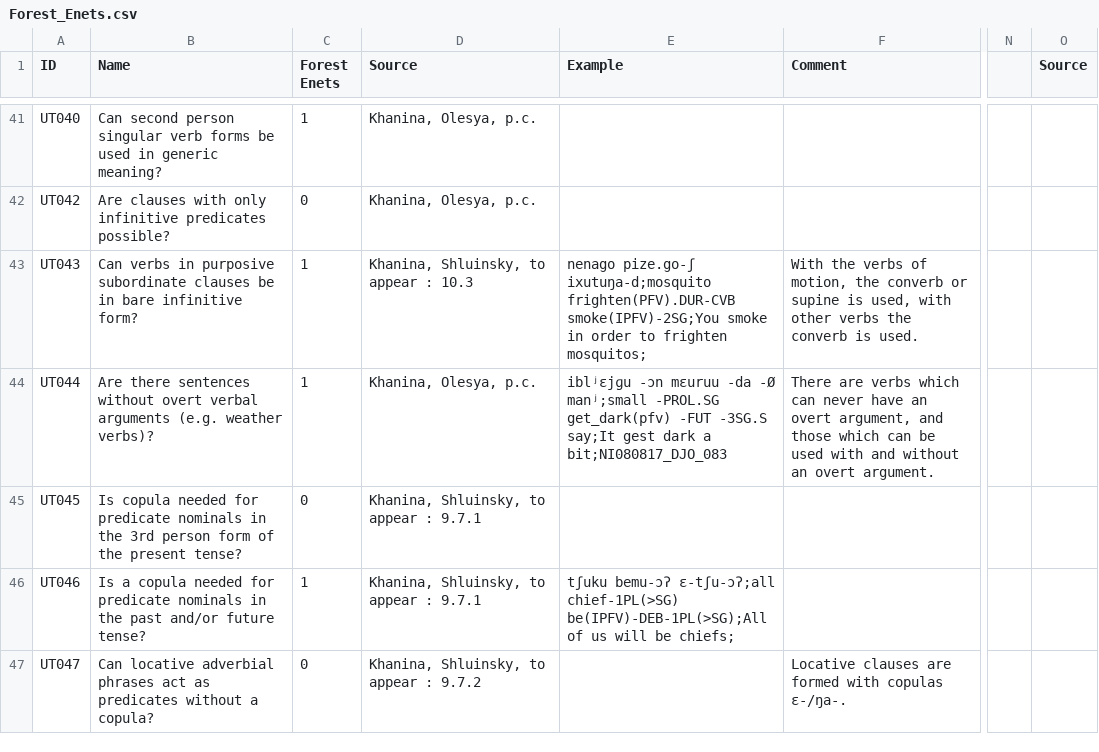
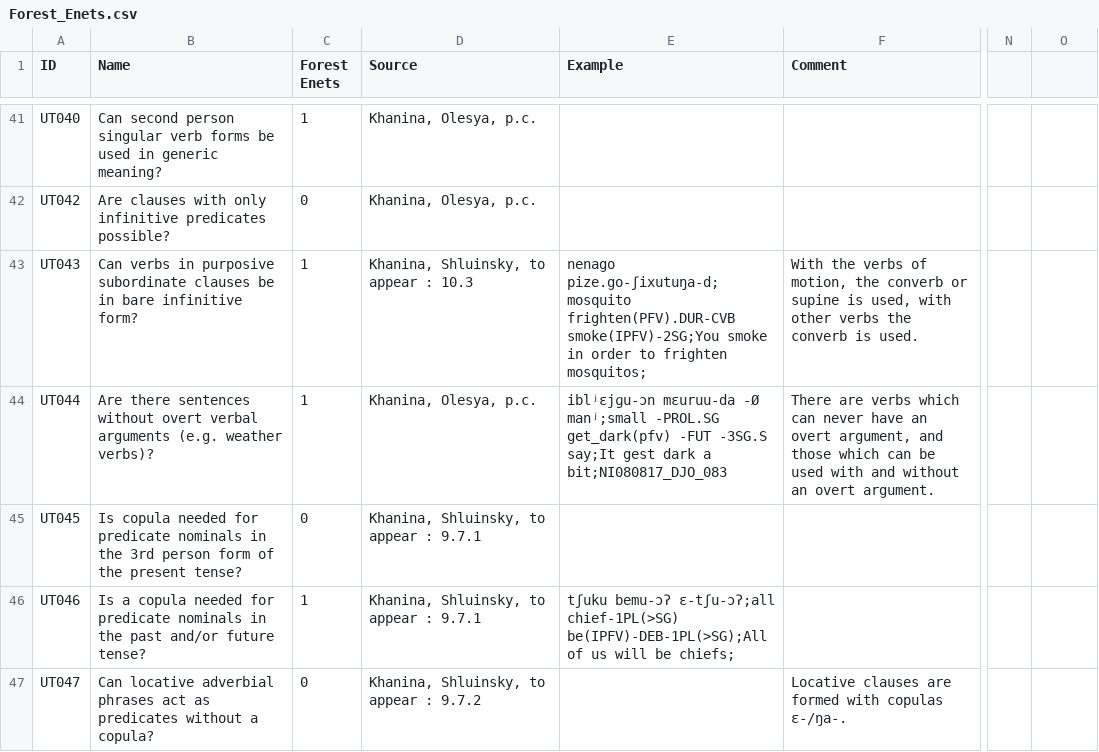
Before and after one commit to cldf-datasets/uratyp, a CSV file: raw/UT/language-tables/Forest_Enets.csv, drawn as a sheet; only a part is shown, gaps mark what is left out; the diff covers the shown part only; the diff names each change by its address in the sheet, - before the commit and + after, or states it on an @@ line.

```diff
--- a/raw/UT/language-tables/Forest_Enets.csv
+++ b/raw/UT/language-tables/Forest_Enets.csv
-O1: Source
+O1: (empty)
-E43 (Example): nenago pize.go-ʃ ixutuŋa-d;mosquito frighten(PFV).DUR-CVB smoke(IPFV)-2SG;You…
+E43 (Example): nenago pize.go-ʃixutuŋa-d;mosquito frighten(PFV).DUR-CVB smoke(IPFV)-2SG;You…
-E44 (Example): iblʲɛjɡu -ɔn mɛuruu -da -Ø manʲ;small…
+E44 (Example): iblʲɛjɡu-ɔn mɛuruu-da -Ø manʲ;small…
```
Also changed, not shown: 16 edited cells elsewhere in this file, raw/UT/language-tables/Hungarian.csv, raw/UT/language-tables/Livvi_Karelian.csv, 4 other files.
